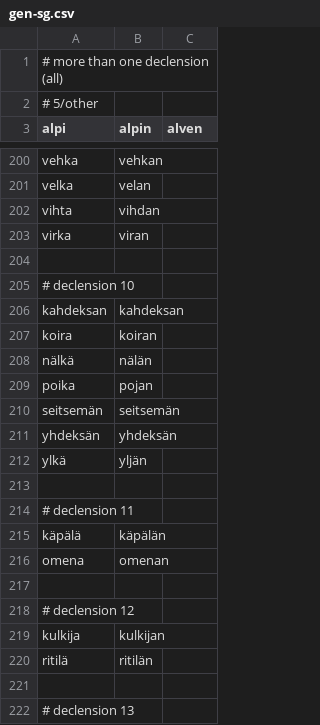
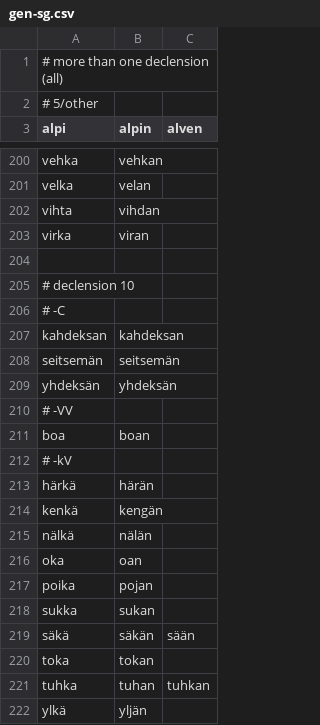
Before and after one commit to qalle2/finmorph, a CSV file: decline_noun-tests/gen-sg.csv, drawn as a sheet; only a part is shown, gaps mark what is left out; the shorter side is filled out with more unchanged rows; the diff covers the shown part only.

```diff
--- a/decline_noun-tests/gen-sg.csv
+++ b/decline_noun-tests/gen-sg.csv
@@ -205,8 +205,18 @@ virka,viran
 # declension 10
+# -C
 kahdeksan,kahdeksan
-koira,koiran
-nälkä,nälän
-poika,pojan
 seitsemän,seitsemän
 yhdeksän,yhdeksän
+# -VV
+boa,boan
+# -kV
+härkä,härän
+kenkä,kengän
+nälkä,nälän
+oka,oan
+poika,pojan
+sukka,sukan
+säkä,säkän,sään
+toka,tokan
+tuhka,tuhan,tuhkan
 ylkä,yljän
```
Also changed, not shown: 13 added rows elsewhere in this file, decline_noun-tests/ess-sg.csv, decline_noun-tests/gen-pl.csv, 4 other files.
